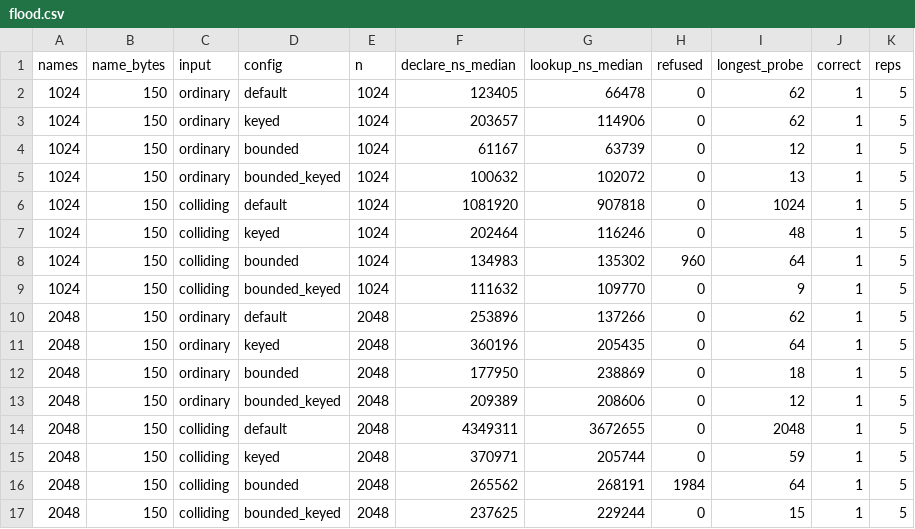
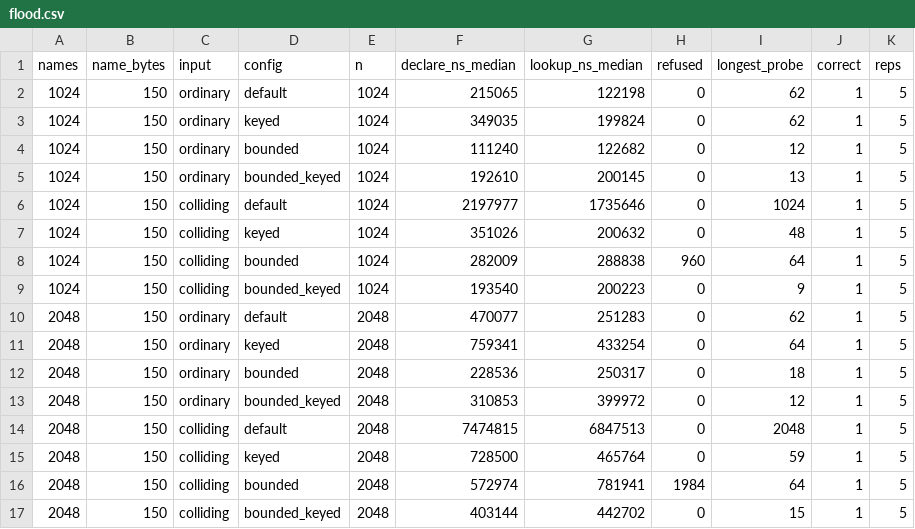
Before and after one commit to adhyan-jain/cdesproject, a CSV file: results/hardening/flood.csv, drawn as a sheet; only a part is shown; the diff covers the shown part only.

```diff
--- a/results/hardening/flood.csv
+++ b/results/hardening/flood.csv
@@ -1,17 +1,17 @@
 names,name_bytes,input,config,n,declare_ns_median,lookup_ns_median,refused,longest_probe,correct,reps
-1024,150,ordinary,default,1024,123405,66478,0,62,1,5
-1024,150,ordinary,keyed,1024,203657,114906,0,62,1,5
-1024,150,ordinary,bounded,1024,61167,63739,0,12,1,5
-1024,150,ordinary,bounded_keyed,1024,100632,102072,0,13,1,5
-1024,150,colliding,default,1024,1081920,907818,0,1024,1,5
-1024,150,colliding,keyed,1024,202464,116246,0,48,1,5
-1024,150,colliding,bounded,1024,134983,135302,960,64,1,5
-1024,150,colliding,bounded_keyed,1024,111632,109770,0,9,1,5
-2048,150,ordinary,default,2048,253896,137266,0,62,1,5
-2048,150,ordinary,keyed,2048,360196,205435,0,64,1,5
-2048,150,ordinary,bounded,2048,177950,238869,0,18,1,5
-2048,150,ordinary,bounded_keyed,2048,209389,208606,0,12,1,5
-2048,150,colliding,default,2048,4349311,3672655,0,2048,1,5
-2048,150,colliding,keyed,2048,370971,205744,0,59,1,5
-2048,150,colliding,bounded,2048,265562,268191,1984,64,1,5
-2048,150,colliding,bounded_keyed,2048,237625,229244,0,15,1,5
+1024,150,ordinary,default,1024,215065,122198,0,62,1,5
+1024,150,ordinary,keyed,1024,349035,199824,0,62,1,5
+1024,150,ordinary,bounded,1024,111240,122682,0,12,1,5
+1024,150,ordinary,bounded_keyed,1024,192610,200145,0,13,1,5
+1024,150,colliding,default,1024,2197977,1735646,0,1024,1,5
+1024,150,colliding,keyed,1024,351026,200632,0,48,1,5
+1024,150,colliding,bounded,1024,282009,288838,960,64,1,5
+1024,150,colliding,bounded_keyed,1024,193540,200223,0,9,1,5
+2048,150,ordinary,default,2048,470077,251283,0,62,1,5
+2048,150,ordinary,keyed,2048,759341,433254,0,64,1,5
+2048,150,ordinary,bounded,2048,228536,250317,0,18,1,5
+2048,150,ordinary,bounded_keyed,2048,310853,399972,0,12,1,5
+2048,150,colliding,default,2048,7474815,6847513,0,2048,1,5
+2048,150,colliding,keyed,2048,728500,465764,0,59,1,5
+2048,150,colliding,bounded,2048,572974,781941,1984,64,1,5
+2048,150,colliding,bounded_keyed,2048,403144,442702,0,15,1,5
```
Also changed, not shown: 64 edited cells elsewhere in this file, results/chibicc/rss.csv, results/chibicc/times.csv, 53 other files.
